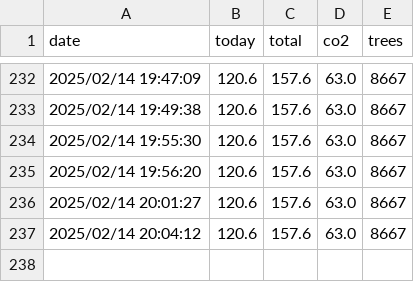
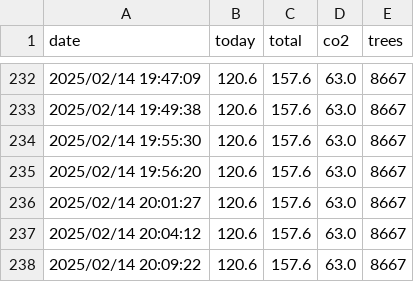
Before and after one commit to lucianovilasboas/ifmg-solar, a CSV file: data.csv, drawn as a sheet; only a part is shown, gaps mark what is left out.

Commit message:
Data update using git

```diff
--- a/data.csv
+++ b/data.csv
@@ -237 +237,2 @@ date;today;total;co2;trees
 2025/02/14 20:04:12;120.6;157.6;63.0;8667
+2025/02/14 20:09:22;120.6;157.6;63.0;8667
```
